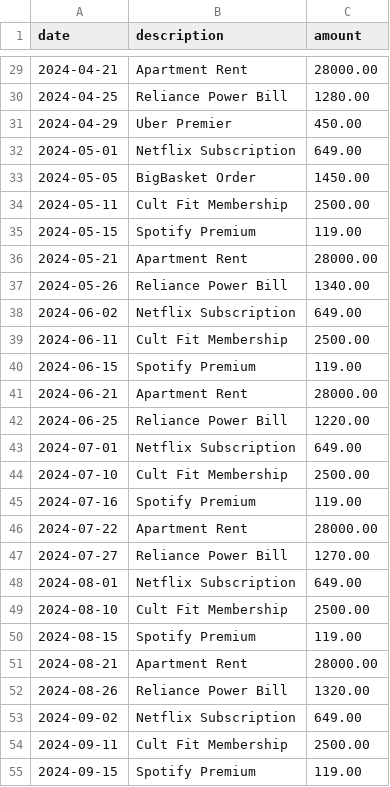
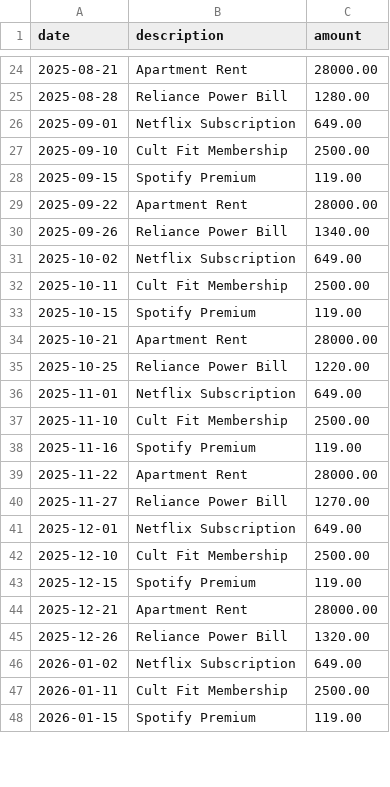
Before and after one commit to Abhishek-42/expense-automation, a CSV file: test_transactions.csv, drawn as a sheet; only a part is shown, gaps mark what is left out; the diff covers the shown part only.

```diff
--- a/test_transactions.csv
+++ b/test_transactions.csv
@@ -29,27 +24,25 @@ date,description,amount
-2024-04-21,Apartment Rent,28000.00
-2024-04-25,Reliance Power Bill,1280.00
-2024-04-29,Uber Premier,450.00
-2024-05-01,Netflix Subscription,649.00
-2024-05-05,BigBasket Order,1450.00
-2024-05-11,Cult Fit Membership,2500.00
-2024-05-15,Spotify Premium,119.00
-2024-05-21,Apartment Rent,28000.00
-2024-05-26,Reliance Power Bill,1340.00
-2024-06-02,Netflix Subscription,649.00
-2024-06-11,Cult Fit Membership,2500.00
-2024-06-15,Spotify Premium,119.00
-2024-06-21,Apartment Rent,28000.00
-2024-06-25,Reliance Power Bill,1220.00
-2024-07-01,Netflix Subscription,649.00
-2024-07-10,Cult Fit Membership,2500.00
-2024-07-16,Spotify Premium,119.00
-2024-07-22,Apartment Rent,28000.00
-2024-07-27,Reliance Power Bill,1270.00
-2024-08-01,Netflix Subscription,649.00
-2024-08-10,Cult Fit Membership,2500.00
-2024-08-15,Spotify Premium,119.00
-2024-08-21,Apartment Rent,28000.00
-2024-08-26,Reliance Power Bill,1320.00
-2024-09-02,Netflix Subscription,649.00
-2024-09-11,Cult Fit Membership,2500.00
-2024-09-15,Spotify Premium,119.00
+2025-08-21,Apartment Rent,28000.00
+2025-08-28,Reliance Power Bill,1280.00
+2025-09-01,Netflix Subscription,649.00
+2025-09-10,Cult Fit Membership,2500.00
+2025-09-15,Spotify Premium,119.00
+2025-09-22,Apartment Rent,28000.00
+2025-09-26,Reliance Power Bill,1340.00
+2025-10-02,Netflix Subscription,649.00
+2025-10-11,Cult Fit Membership,2500.00
+2025-10-15,Spotify Premium,119.00
+2025-10-21,Apartment Rent,28000.00
+2025-10-25,Reliance Power Bill,1220.00
+2025-11-01,Netflix Subscription,649.00
+2025-11-10,Cult Fit Membership,2500.00
+2025-11-16,Spotify Premium,119.00
+2025-11-22,Apartment Rent,28000.00
+2025-11-27,Reliance Power Bill,1270.00
+2025-12-01,Netflix Subscription,649.00
+2025-12-10,Cult Fit Membership,2500.00
+2025-12-15,Spotify Premium,119.00
+2025-12-21,Apartment Rent,28000.00
+2025-12-26,Reliance Power Bill,1320.00
+2026-01-02,Netflix Subscription,649.00
+2026-01-11,Cult Fit Membership,2500.00
+2026-01-15,Spotify Premium,119.00
```
Also changed, not shown: 6 added rows, 5 removed rows and 35 edited cells elsewhere in this file, 5 other files.
